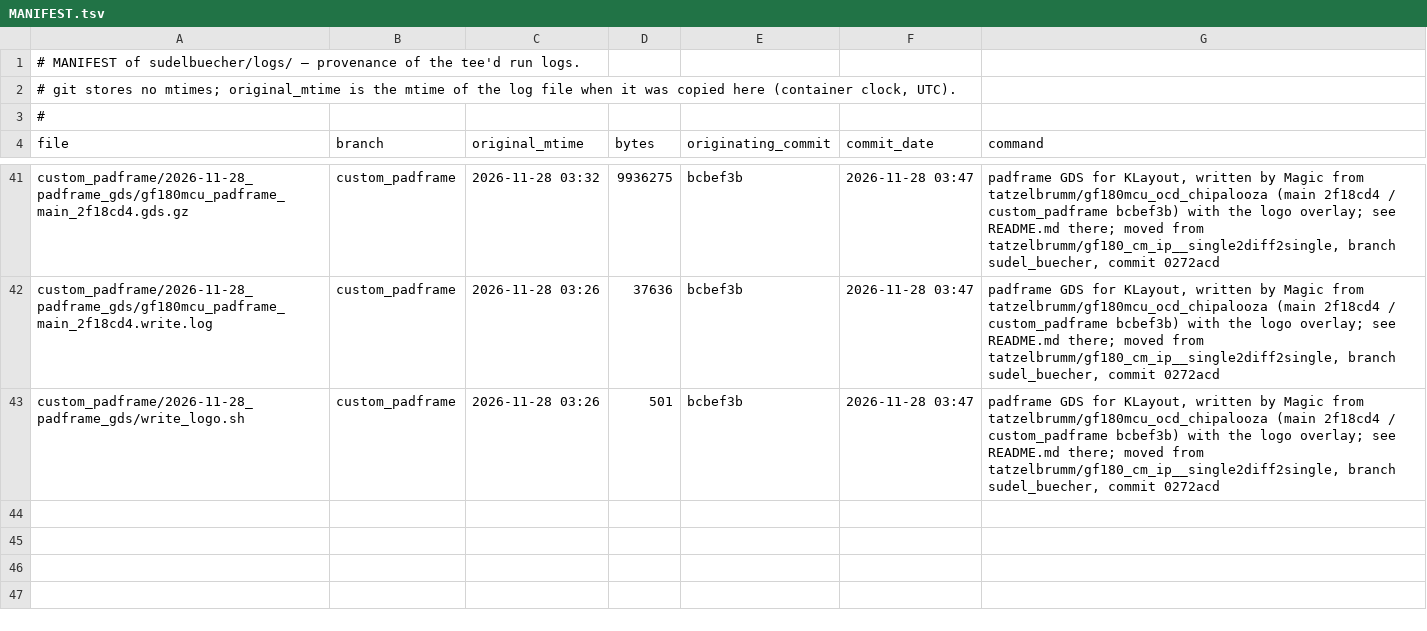
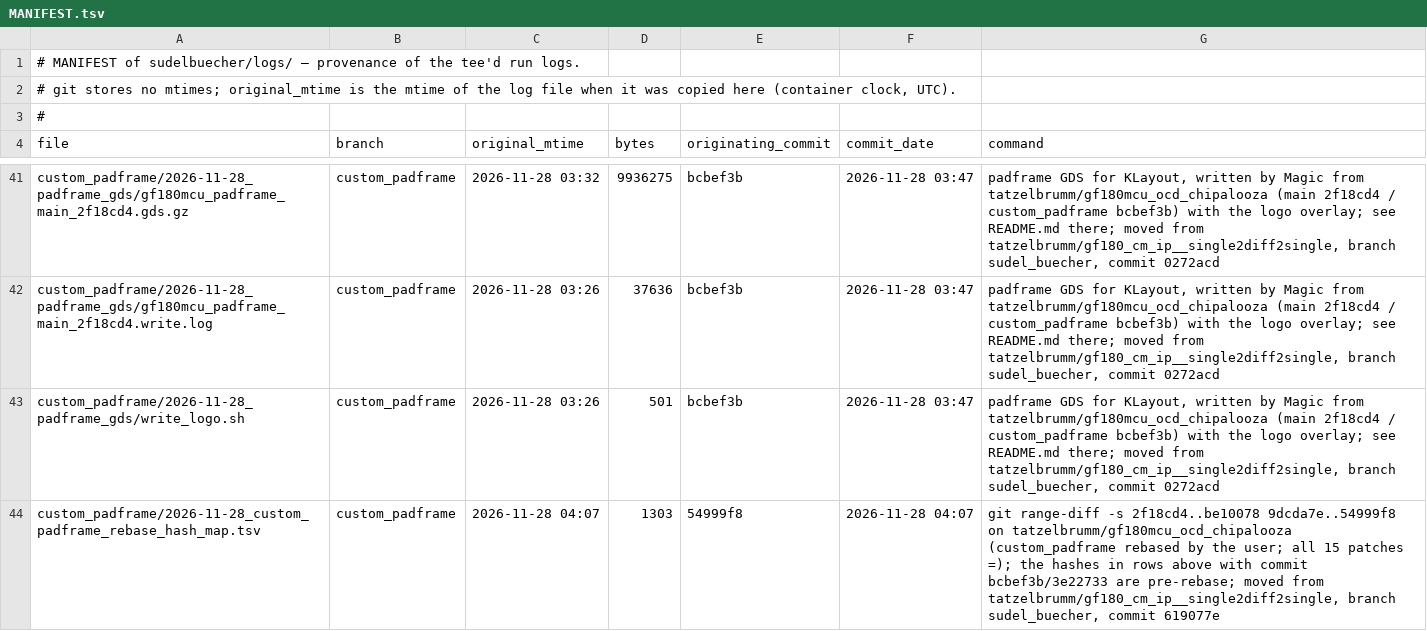
Before and after one commit to tatzelbrumm/gf180mcu_ocd_chipalooza, a TSV file: sudelbuecher/MANIFEST.tsv, drawn as a sheet; only a part is shown, gaps mark what is left out; the diff names each change by its address in the sheet, - before the commit and + after, or states it on an @@ line.

```diff
--- a/sudelbuecher/MANIFEST.tsv
+++ b/sudelbuecher/MANIFEST.tsv
+row 44: custom_padframe/2026-11-28_custom_padframe_rebase_hash_map.tsv | custom_padframe | 2026-11-28 04:07 | 1303 | 54999f8 | 2026-11-28 04:07 | git range-diff -s 2f18cd4..be10078 9dcda7e..54999f8 on tatzelbrumm/gf180mcu_ocd_chipalooza (custom_padframe rebased by the user; all 15 patches =); the hashes in rows above with commit bcbef3b/3e22733 are pre-rebase; moved from tatzelbrumm/gf180_cm_ip__single2diff2single, branch sudel_buecher, commit 619077e
```
Also changed, not shown: 2 other files.
